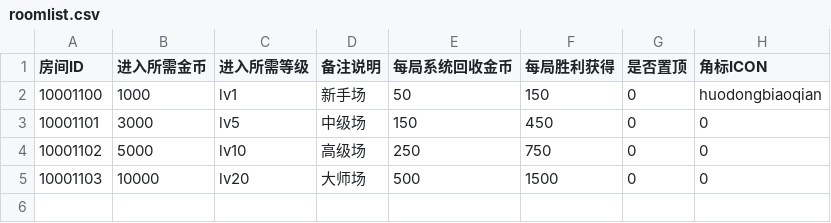
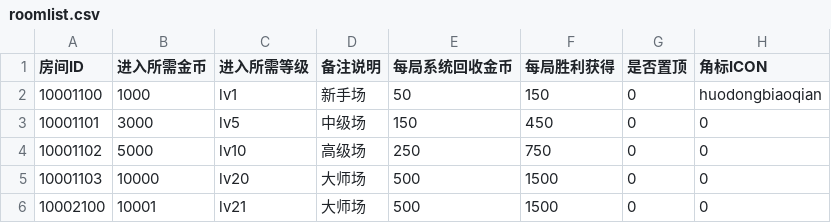
Before and after one commit to Golangltd/LollipopGo, a CSV file: LollipopGo/src/LollipopGo/csv/roomlist.csv, drawn as a sheet.

Commit message:
update data

```diff
--- a/LollipopGo/src/LollipopGo/csv/roomlist.csv
+++ b/LollipopGo/src/LollipopGo/csv/roomlist.csv
@@ -5 +5,2 @@
 10001103,10000,lv20,大师场,500,1500,0,0
+10002100,10001,lv21,大师场,500,1500,0,0
```
Also changed, not shown: 5 other files.
